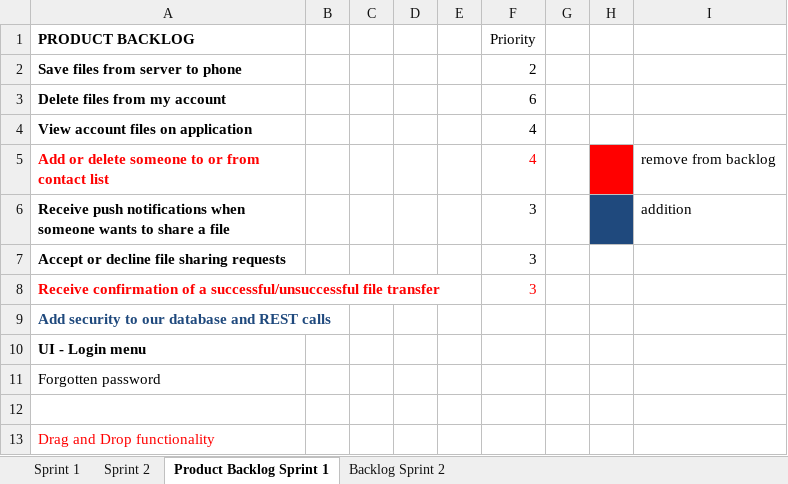
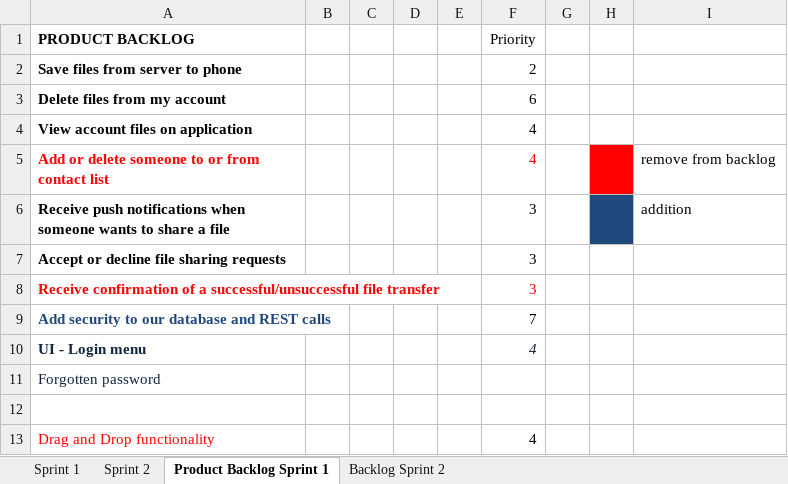
Before and after one commit to johnbrock-old/FileSwipe, an Excel workbook: Documentation/Product backlog+Sprint1+Sprint2.xlsx, sheet Product Backlog Sprint 1, drawn as a sheet; values as stored, in another font and other column widths than the file's, no borders; the diff names each change by its address in the sheet, - before the commit and + after, or states it on an @@ line.

Commit message:
Sprint2 after Clarissa's changes

```diff
--- a/Documentation/Product backlog+Sprint1+Sprint2.xlsx (sheet Product Backlog Sprint 1)
+++ b/Documentation/Product backlog+Sprint1+Sprint2.xlsx (sheet Product Backlog Sprint 1)
-F9 (Priority): (empty)
+F9 (Priority): 7
-A10:A11 text colour: black
+A10:A11 text colour: #10253F
-F10 (Priority): (empty)
+F10 (Priority): 4
-F13 (Priority): (empty)
+F13 (Priority): 4
```
Also changed, not shown: sheet Sprint 2, sheet Backlog Sprint 2, formulas that keep their value.
